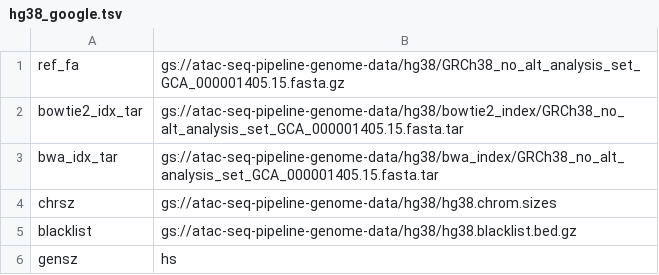
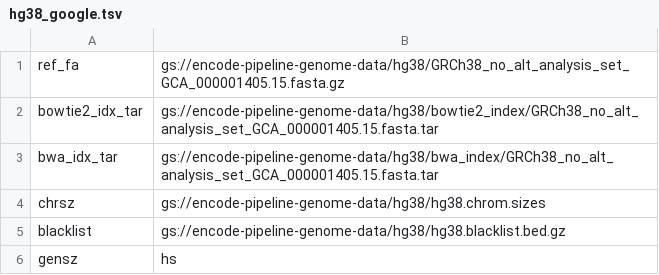
Before and after one commit to ENCODE-DCC/chip-seq-pipeline2, a TSV file: genome/hg38_google.tsv, drawn as a sheet.

```diff
--- a/genome/hg38_google.tsv
+++ b/genome/hg38_google.tsv
@@ -1,6 +1,6 @@
-ref_fa	gs://atac-seq-pipeline-genome-data/hg38/GRCh38_no_alt_analysis_set_GCA_000001405.15.fasta.gz
-bowtie2_idx_tar	gs://atac-seq-pipeline-genome-data/hg38/bowtie2_index/GRCh38_no_alt_analysis_set_GCA_000001405.15.fasta.tar
-bwa_idx_tar	gs://atac-seq-pipeline-genome-data/hg38/bwa_index/GRCh38_no_alt_analysis_set_GCA_000001405.15.fasta.tar
-chrsz	gs://atac-seq-pipeline-genome-data/hg38/hg38.chrom.sizes
-blacklist	gs://atac-seq-pipeline-genome-data/hg38/hg38.blacklist.bed.gz
+ref_fa	gs://encode-pipeline-genome-data/hg38/GRCh38_no_alt_analysis_set_GCA_000001405.15.fasta.gz
+bowtie2_idx_tar	gs://encode-pipeline-genome-data/hg38/bowtie2_index/GRCh38_no_alt_analysis_set_GCA_000001405.15.fasta.tar
+bwa_idx_tar	gs://encode-pipeline-genome-data/hg38/bwa_index/GRCh38_no_alt_analysis_set_GCA_000001405.15.fasta.tar
+chrsz	gs://encode-pipeline-genome-data/hg38/hg38.chrom.sizes
+blacklist	gs://encode-pipeline-genome-data/hg38/hg38.blacklist.bed.gz
 gensz	hs
```
Also changed, not shown: genome/hg19_google.tsv, genome/mm10_google.tsv, 19 other files.
